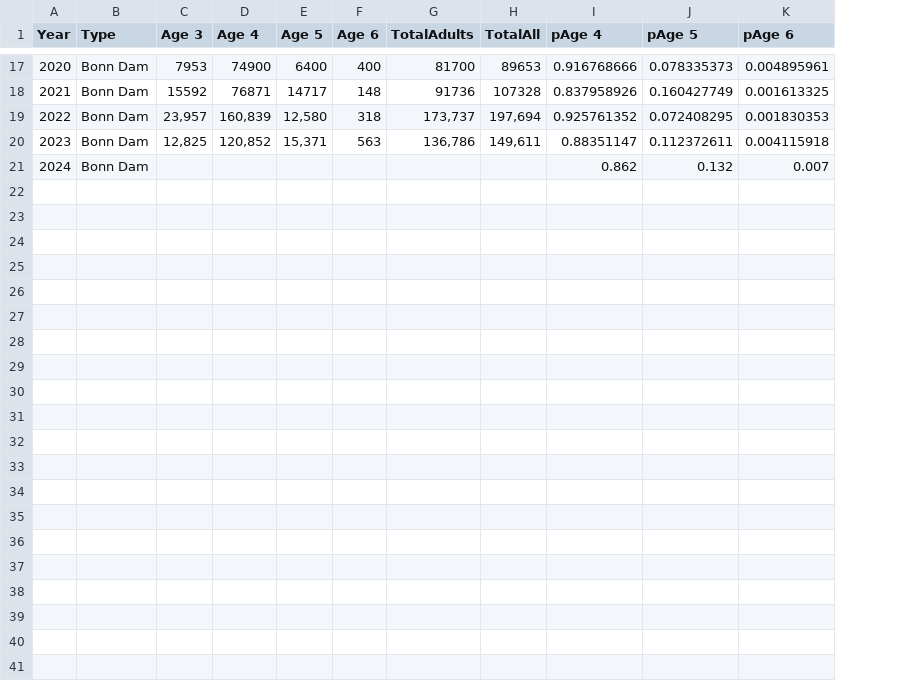
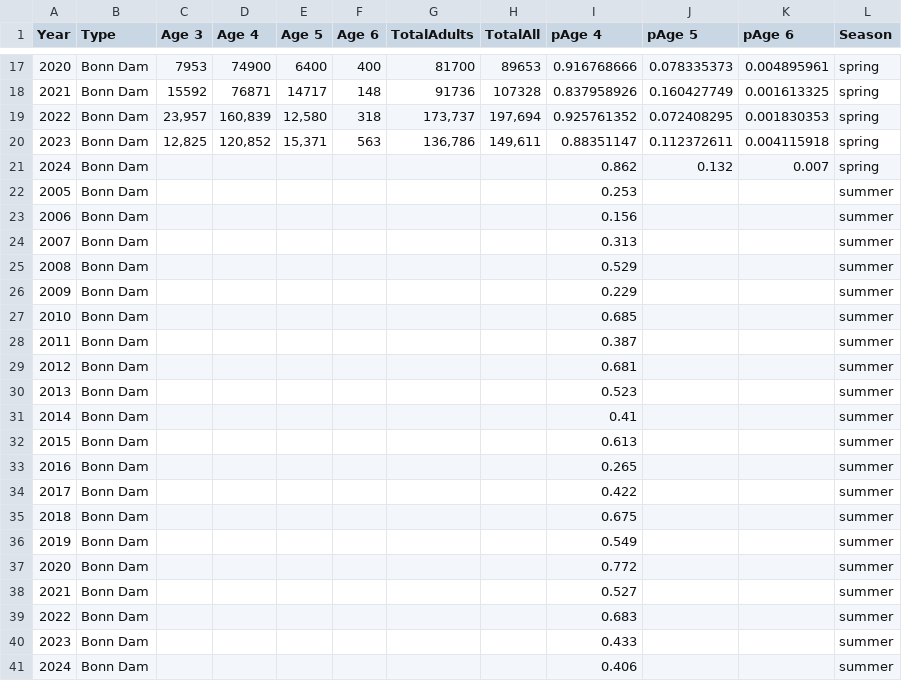
Before and after one commit to wdfw-fp/Inseasonfor, a CSV file: data-raw/agecomp.csv, drawn as a sheet; only a part is shown, gaps mark what is left out; the diff names each change by its address in the sheet, - before the commit and + after, or states it on an @@ line.

Commit message:
adds proporitona ge 4 data for summer

```diff
--- a/data-raw/agecomp.csv
+++ b/data-raw/agecomp.csv
+column L (Season), rows 17-21: all spring
+row 22: 2005 | Bonn Dam |  |  |  |  |  |  | 0.253 |  |  | summer
+row 23: 2006 | Bonn Dam |  |  |  |  |  |  | 0.156 |  |  | summer
+row 24: 2007 | Bonn Dam |  |  |  |  |  |  | 0.313 |  |  | summer
+row 25: 2008 | Bonn Dam |  |  |  |  |  |  | 0.529 |  |  | summer
+row 26: 2009 | Bonn Dam |  |  |  |  |  |  | 0.229 |  |  | summer
+row 27: 2010 | Bonn Dam |  |  |  |  |  |  | 0.685 |  |  | summer
+row 28: 2011 | Bonn Dam |  |  |  |  |  |  | 0.387 |  |  | summer
+row 29: 2012 | Bonn Dam |  |  |  |  |  |  | 0.681 |  |  | summer
+row 30: 2013 | Bonn Dam |  |  |  |  |  |  | 0.523 |  |  | summer
+row 31: 2014 | Bonn Dam |  |  |  |  |  |  | 0.41 |  |  | summer
+row 32: 2015 | Bonn Dam |  |  |  |  |  |  | 0.613 |  |  | summer
+row 33: 2016 | Bonn Dam |  |  |  |  |  |  | 0.265 |  |  | summer
+row 34: 2017 | Bonn Dam |  |  |  |  |  |  | 0.422 |  |  | summer
+row 35: 2018 | Bonn Dam |  |  |  |  |  |  | 0.675 |  |  | summer
+row 36: 2019 | Bonn Dam |  |  |  |  |  |  | 0.549 |  |  | summer
+row 37: 2020 | Bonn Dam |  |  |  |  |  |  | 0.772 |  |  | summer
+row 38: 2021 | Bonn Dam |  |  |  |  |  |  | 0.527 |  |  | summer
+row 39: 2022 | Bonn Dam |  |  |  |  |  |  | 0.683 |  |  | summer
+row 40: 2023 | Bonn Dam |  |  |  |  |  |  | 0.433 |  |  | summer
+row 41: 2024 | Bonn Dam |  |  |  |  |  |  | 0.406 |  |  | summer
```
Also changed, not shown: 4 other files.
